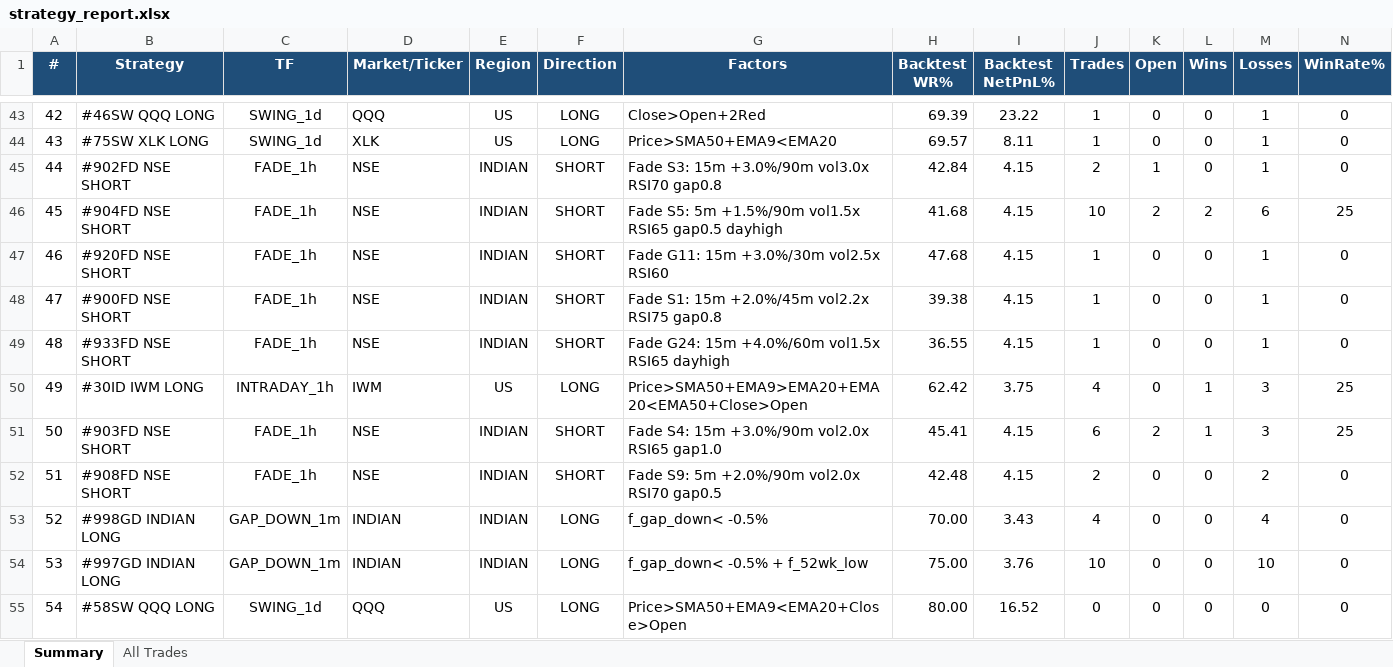
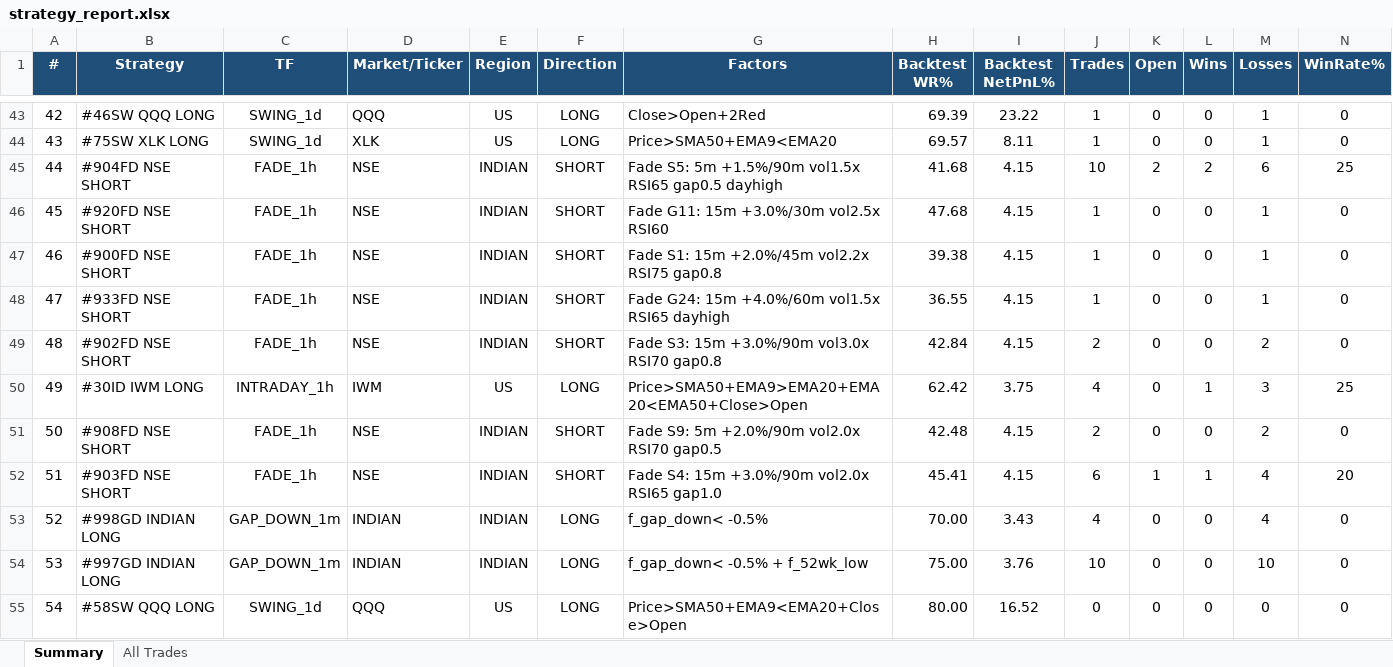
Before and after one commit to thokfoot/free-4-market-master, an Excel workbook: logs/strategy_report.xlsx, sheet Summary, drawn as a sheet; only a part is shown, gaps mark what is left out; values as stored, in another font and other column widths than the file's, no borders; removed rows and columns are numbered as before the commit, all else as after; rows hold the shown columns only; the diff names each change by its address in the sheet, - before the commit and + after, or states it on an @@ line.

Commit message:
live pnl 2026-08-14 10:34 UTC

```diff
--- a/logs/strategy_report.xlsx (sheet Summary)
+++ b/logs/strategy_report.xlsx (sheet Summary)
-row 45: 44 | #902FD NSE SHORT | FADE_1h | NSE | INDIAN | SHORT | Fade S3: 15m +3.0%/90m vol3.0x RSI70 gap0.8 | 42.84 | 4.15 | 2 | 1 | 0 | 1 | 0
@@ column A (#) renumbered between rows 45 and 51 @@
+row 49: 48 | #902FD NSE SHORT | FADE_1h | NSE | INDIAN | SHORT | Fade S3: 15m +3.0%/90m vol3.0x RSI70 gap0.8 | 42.84 | 4.15 | 2 | 0 | 0 | 2 | 0
-row 51: 50 | #903FD NSE SHORT | FADE_1h | NSE | INDIAN | SHORT | Fade S4: 15m +3.0%/90m vol2.0x RSI65 gap1.0 | 45.41 | 4.15 | 6 | 2 | 1 | 3 | 25
+row 52: 51 | #903FD NSE SHORT | FADE_1h | NSE | INDIAN | SHORT | Fade S4: 15m +3.0%/90m vol2.0x RSI65 gap1.0 | 45.41 | 4.15 | 6 | 1 | 1 | 4 | 20
```
Also changed, not shown: sheet All Trades.
